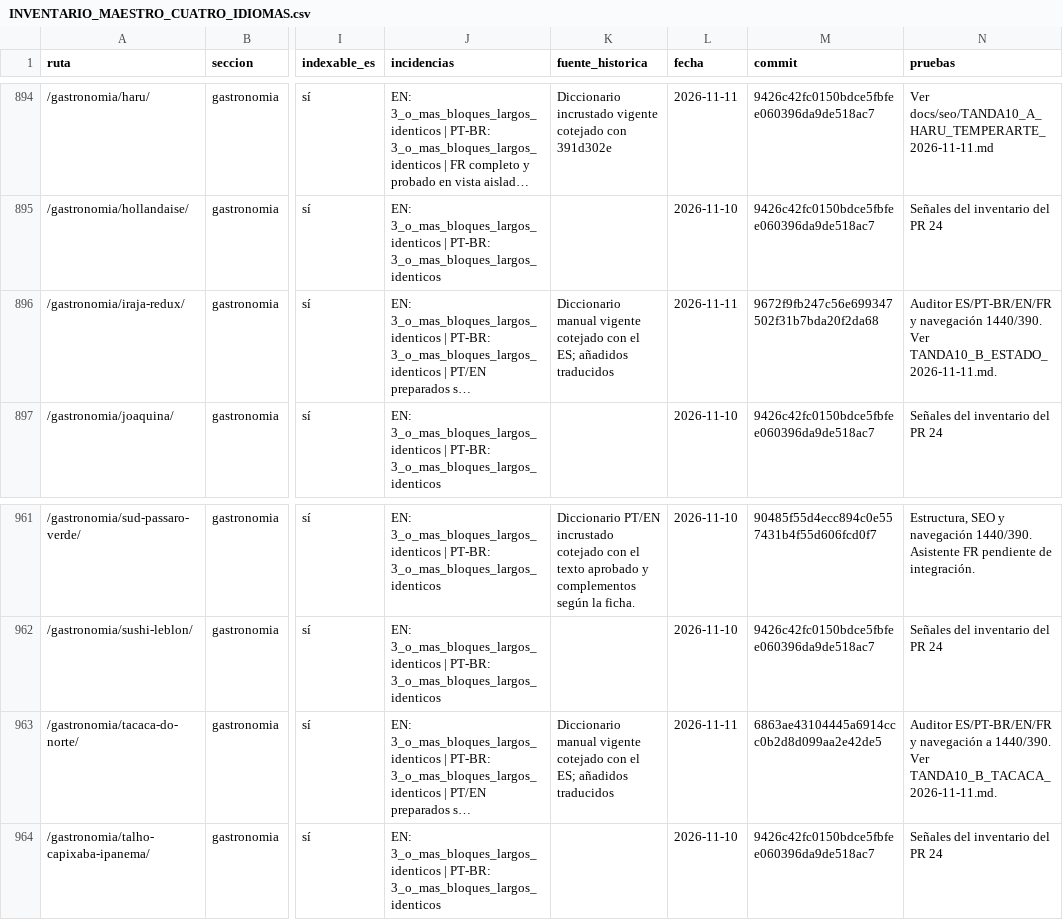
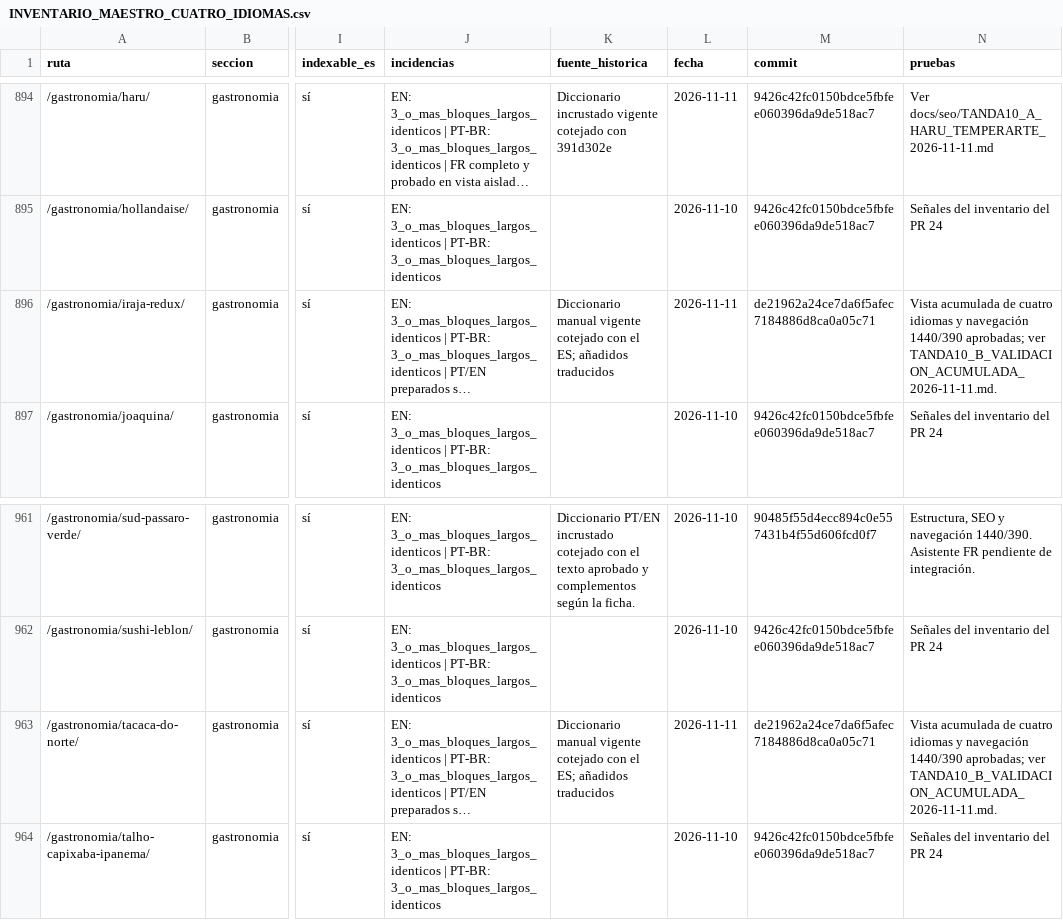
Before and after one commit to lacasadelsushirg-pixel/ernestinho-v2, a CSV file: docs/seo/INVENTARIO_MAESTRO_CUATRO_IDIOMAS.csv, drawn as a sheet; only a part is shown, gaps mark what is left out; long unchanged cells end in …; the diff covers the shown part only; the diff names each change by its address in the sheet, - before the commit and + after, or states it on an @@ line.

Commit message:
Registrar validación acumulada de tanda B e iniciar triaje C

```diff
--- a/docs/seo/INVENTARIO_MAESTRO_CUATRO_IDIOMAS.csv
+++ b/docs/seo/INVENTARIO_MAESTRO_CUATRO_IDIOMAS.csv
-M896 (commit): 9672f9fb247c56e699347502f31b7bda20f2da68
+M896 (commit): de21962a24ce7da6f5afec7184886d8ca0a05c71
-N896 (pruebas): Auditor ES/PT-BR/EN/FR y navegación 1440/390. Ver TANDA10_B_ESTADO_2026-11-11.md.
+N896 (pruebas): Vista acumulada de cuatro idiomas y navegación 1440/390 aprobadas; ver TANDA10_B_VALIDACION_ACUMULADA_2026-11-11.md.
-M963 (commit): 6863ae43104445a6914ccc0b2d8d099aa2e42de5
+M963 (commit): de21962a24ce7da6f5afec7184886d8ca0a05c71
-N963 (pruebas): Auditor ES/PT-BR/EN/FR y navegación a 1440/390. Ver TANDA10_B_TACACA_2026-11-11.md.
+N963 (pruebas): Vista acumulada de cuatro idiomas y navegación 1440/390 aprobadas; ver TANDA10_B_VALIDACION_ACUMULADA_2026-11-11.md.
```
Also changed, not shown: 16 edited cells elsewhere in this file, 2 other files.
